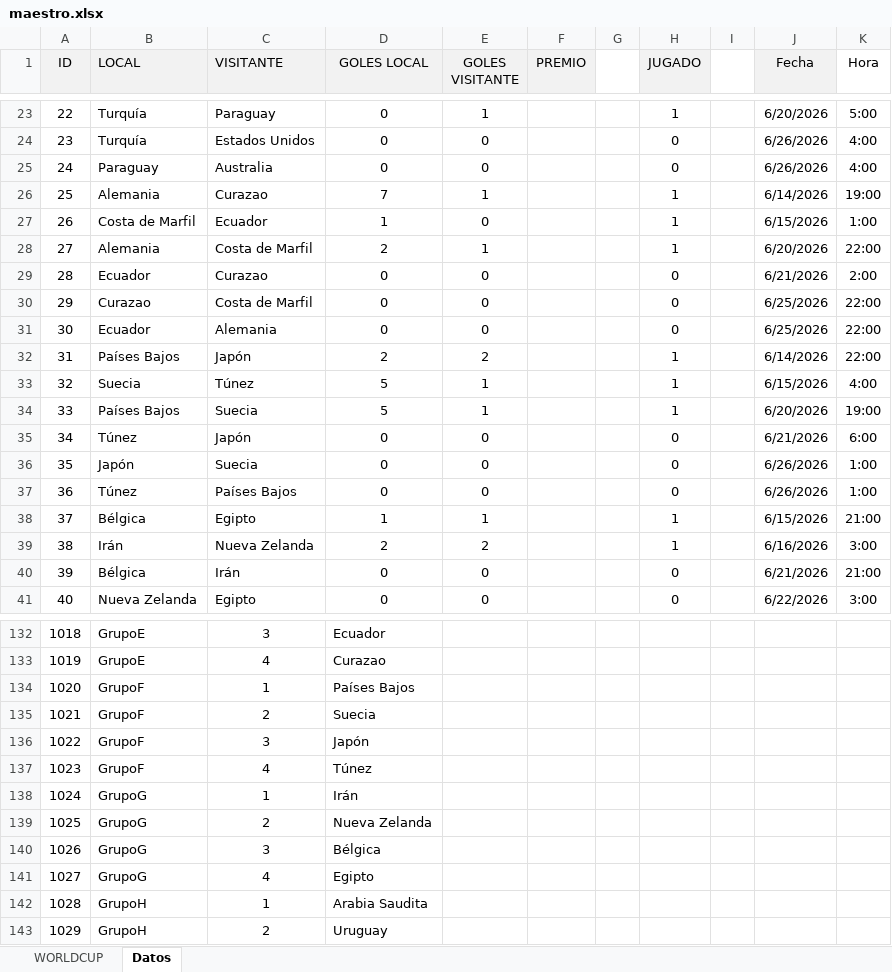
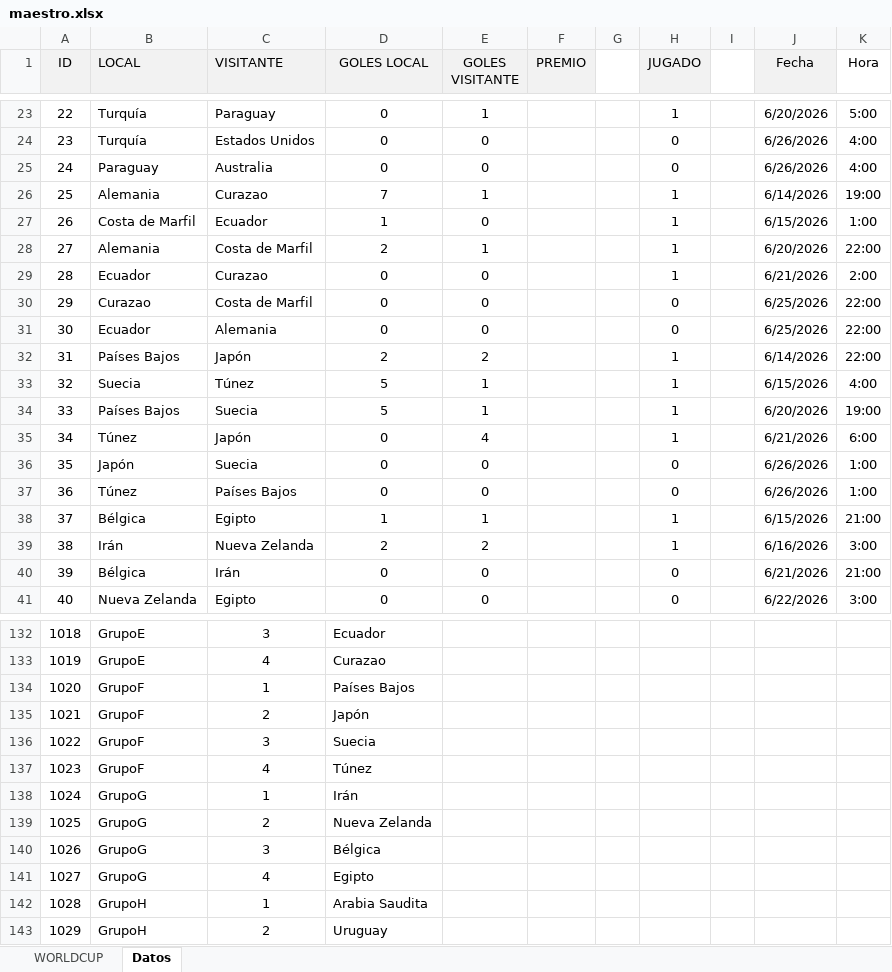
Before and after one commit to agay7/porra_mundial, an Excel workbook: data/maestro.xlsx, sheet Datos, drawn as a sheet; only a part is shown, gaps mark what is left out; values as stored, in another font and other column widths than the file's, no borders; the diff names each change by its address in the sheet, - before the commit and + after, or states it on an @@ line.

```diff
--- a/data/maestro.xlsx (sheet Datos)
+++ b/data/maestro.xlsx (sheet Datos)
-H29 (JUGADO): 0
+H29 (JUGADO): 1
-E35 (GOLES VISITANTE): 0
+E35 (GOLES VISITANTE): 4
-H35 (JUGADO): 0
+H35 (JUGADO): 1
-D135 (GOLES LOCAL): Suecia
+D135 (GOLES LOCAL): Japón
-D136 (GOLES LOCAL): Japón
+D136 (GOLES LOCAL): Suecia
```
Also changed, not shown: sheet WORLDCUP, hidden cells, clasificacion.xlsx, 1 other file.
